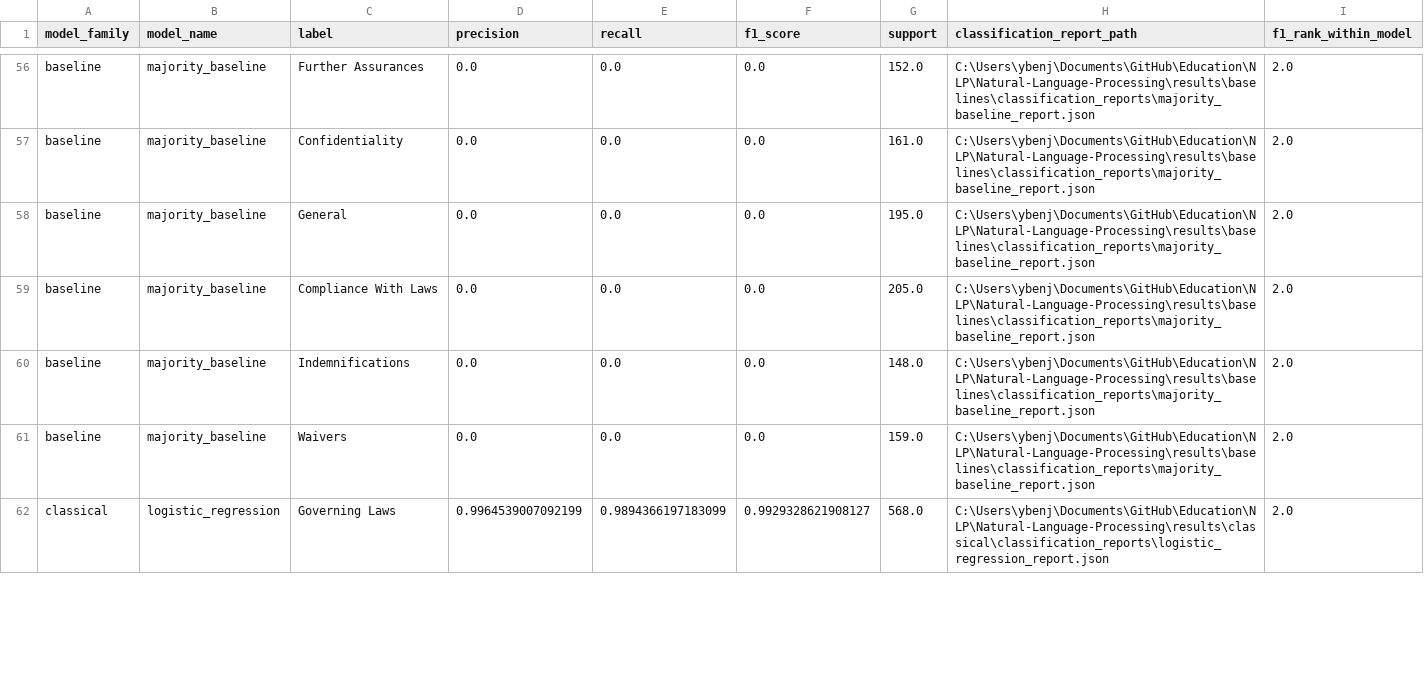
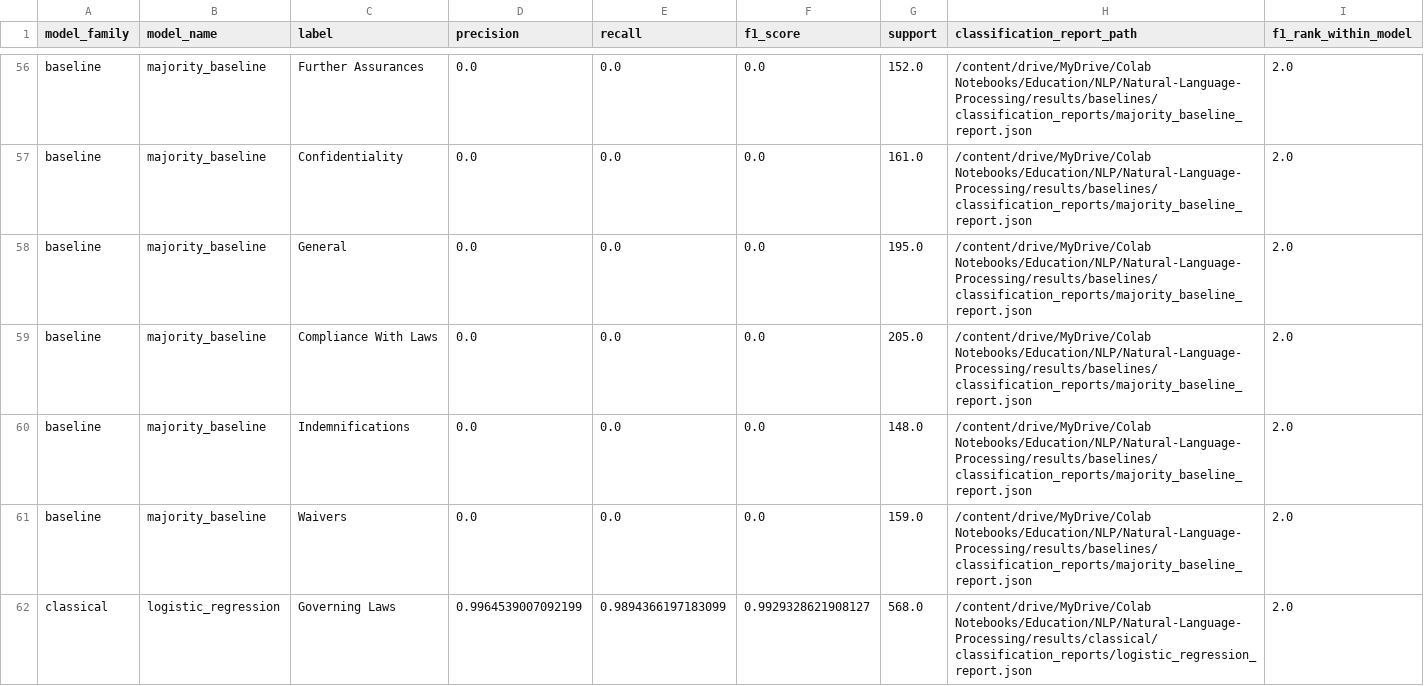
Before and after one commit to YBenjaminPCondori/Natural-Language-Processing, a CSV file: outputs/per_class_results.csv, drawn as a sheet; only a part is shown, gaps mark what is left out; the diff covers the shown part only; the diff names each change by its address in the sheet, - before the commit and + after, or states it on an @@ line.

```diff
--- a/outputs/per_class_results.csv
+++ b/outputs/per_class_results.csv
-H56:H61 (classification_report_path): C:\Users\ybenj\Documents\GitHub\Education\NLP\Natural-Language-Processing\results\baselines\classification_reports\majority_baseline_report.json
+H56:H61 (classification_report_path): /content/drive/MyDrive/Colab Notebooks/Education/NLP/Natural-Language-Processing/results/baselines/classification_reports/majority_baseline_report.json
-H62 (classification_report_path): C:\Users\ybenj\Documents\GitHub\Education\NLP\Natural-Language-Processing\results\classical\classification_reports\logistic_regression_report.json
+H62 (classification_report_path): /content/drive/MyDrive/Colab Notebooks/Education/NLP/Natural-Language-Processing/results/classical/classification_reports/logistic_regression_report.json
```
Also changed, not shown: 166 edited cells elsewhere in this file, outputs/confusion_pairs.csv, outputs/main_results.csv, 50 other files.
